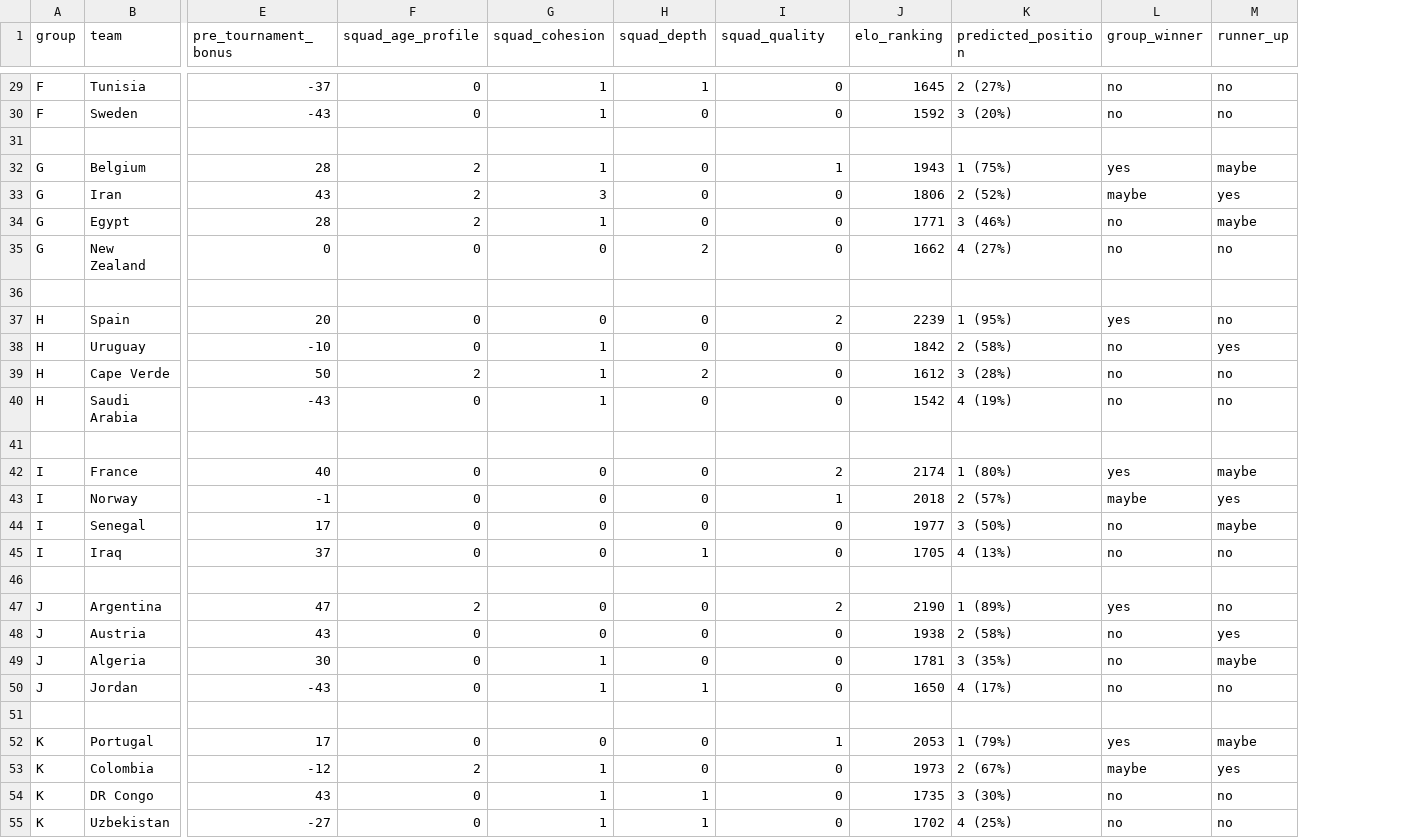
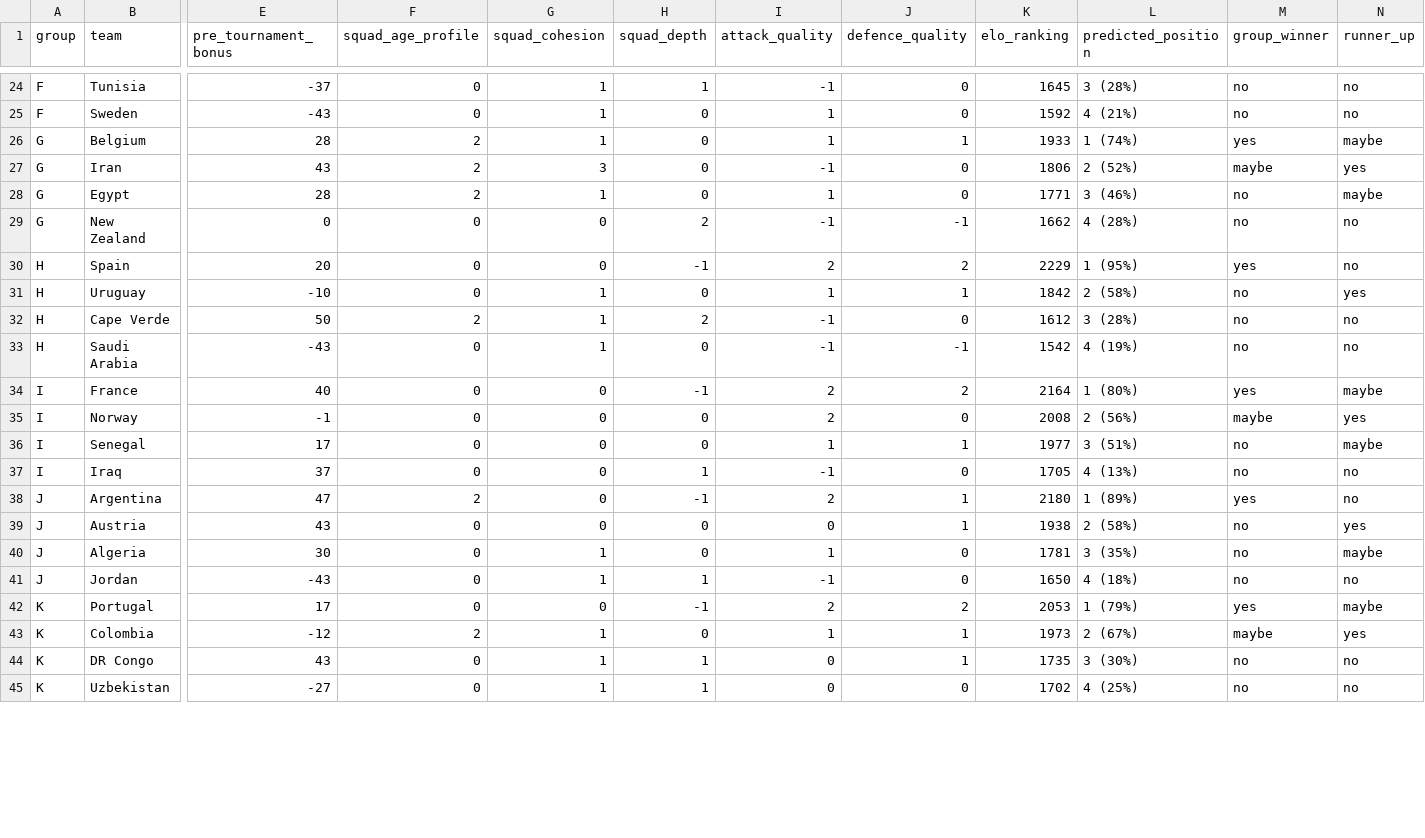
Before and after one commit to Freid001/tournament-predictor, a CSV file: data/predictions/world_cup_2026/groups.csv, drawn as a sheet; only a part is shown, gaps mark what is left out; removed rows and columns are numbered as before the commit, all else as after; rows hold the shown columns only; the diff covers the shown part only; the diff names each change by its address in the sheet, - before the commit and + after, or states it on an @@ line.

```diff
--- a/data/predictions/world_cup_2026/groups.csv
+++ b/data/predictions/world_cup_2026/groups.csv
+column I (attack_quality), rows 24-45: -1 | 1 | 1 | -1 | 1 | -1 | 2 | 1 | -1 | -1 | 2 | 2 | 1 | -1 | 2 | 0 | 1 | -1 | 2 | 1 | 0 | 0
-J1: squad_quality
+J1: defence_quality
-L24 (predicted_position): 2 (27%)
+L24 (predicted_position): 3 (28%)
-L25 (predicted_position): 3 (20%)
+L25 (predicted_position): 4 (21%)
-row 31: (empty)
-K26 (elo_ranking): 1943
+K26 (elo_ranking): 1933
-L26 (predicted_position): 1 (75%)
+L26 (predicted_position): 1 (74%)
-J29 (defence_quality): 0
+J29 (defence_quality): -1
-L29 (predicted_position): 4 (27%)
+L29 (predicted_position): 4 (28%)
-row 36: (empty)
-H30 (squad_depth): 0
+H30 (squad_depth): -1
-K30 (elo_ranking): 2239
+K30 (elo_ranking): 2229
-J31 (defence_quality): 0
+J31 (defence_quality): 1
-J33 (defence_quality): 0
+J33 (defence_quality): -1
-row 41: (empty)
-H34 (squad_depth): 0
+H34 (squad_depth): -1
-K34 (elo_ranking): 2174
+K34 (elo_ranking): 2164
-J35 (defence_quality): 1
+J35 (defence_quality): 0
-K35 (elo_ranking): 2018
+K35 (elo_ranking): 2008
-L35 (predicted_position): 2 (57%)
+L35 (predicted_position): 2 (56%)
-J36 (defence_quality): 0
+J36 (defence_quality): 1
-L36 (predicted_position): 3 (50%)
+L36 (predicted_position): 3 (51%)
-row 46: (empty)
-H38 (squad_depth): 0
+H38 (squad_depth): -1
-J38 (defence_quality): 2
+J38 (defence_quality): 1
-K38 (elo_ranking): 2190
+K38 (elo_ranking): 2180
-J39 (defence_quality): 0
+J39 (defence_quality): 1
-L41 (predicted_position): 4 (17%)
+L41 (predicted_position): 4 (18%)
-row 51: (empty)
-H42 (squad_depth): 0
+H42 (squad_depth): -1
-J42 (defence_quality): 1
+J42 (defence_quality): 2
-J43:J44 (defence_quality): 0
+J43:J44 (defence_quality): 1
```
Also changed, not shown: 6 removed rows and 23 edited cells elsewhere in this file, data/matchups/world_cup_2026/final.csv, data/matchups/world_cup_2026/last_16.csv, 54 other files.
